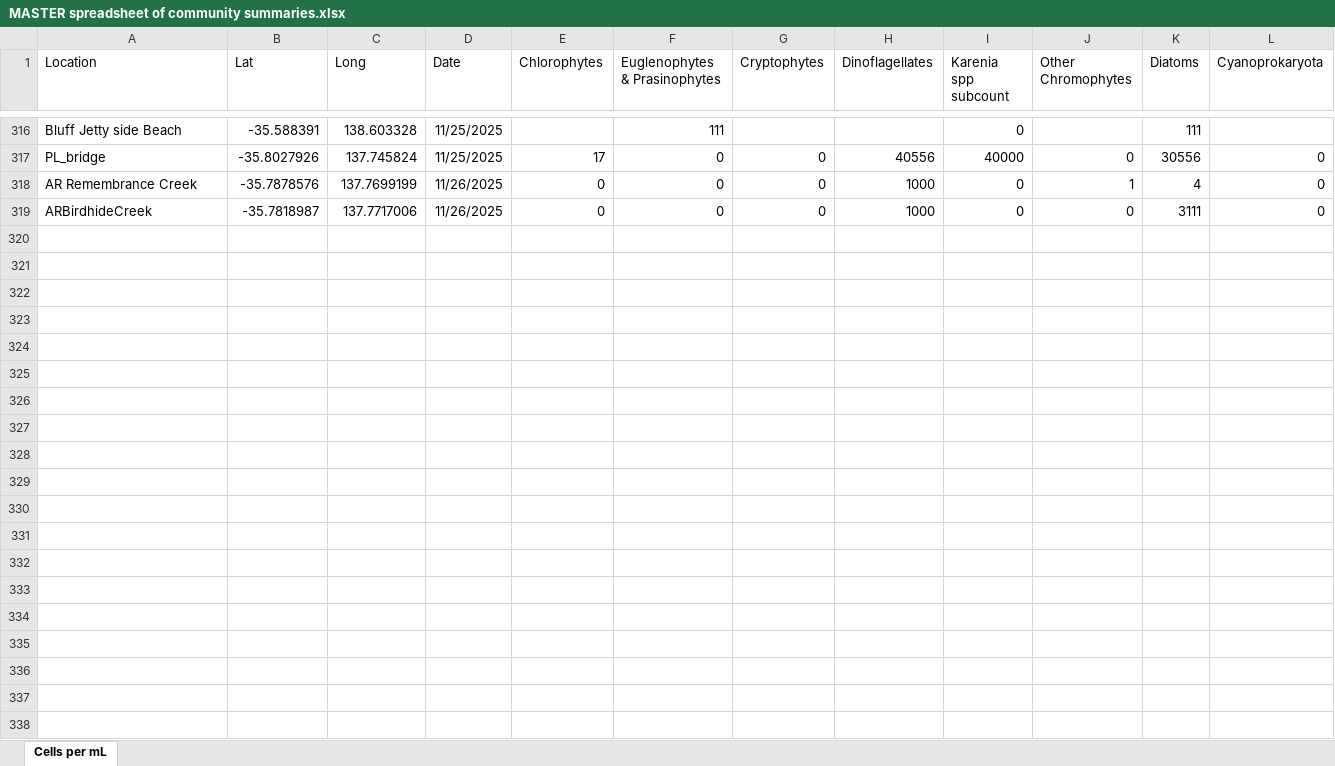
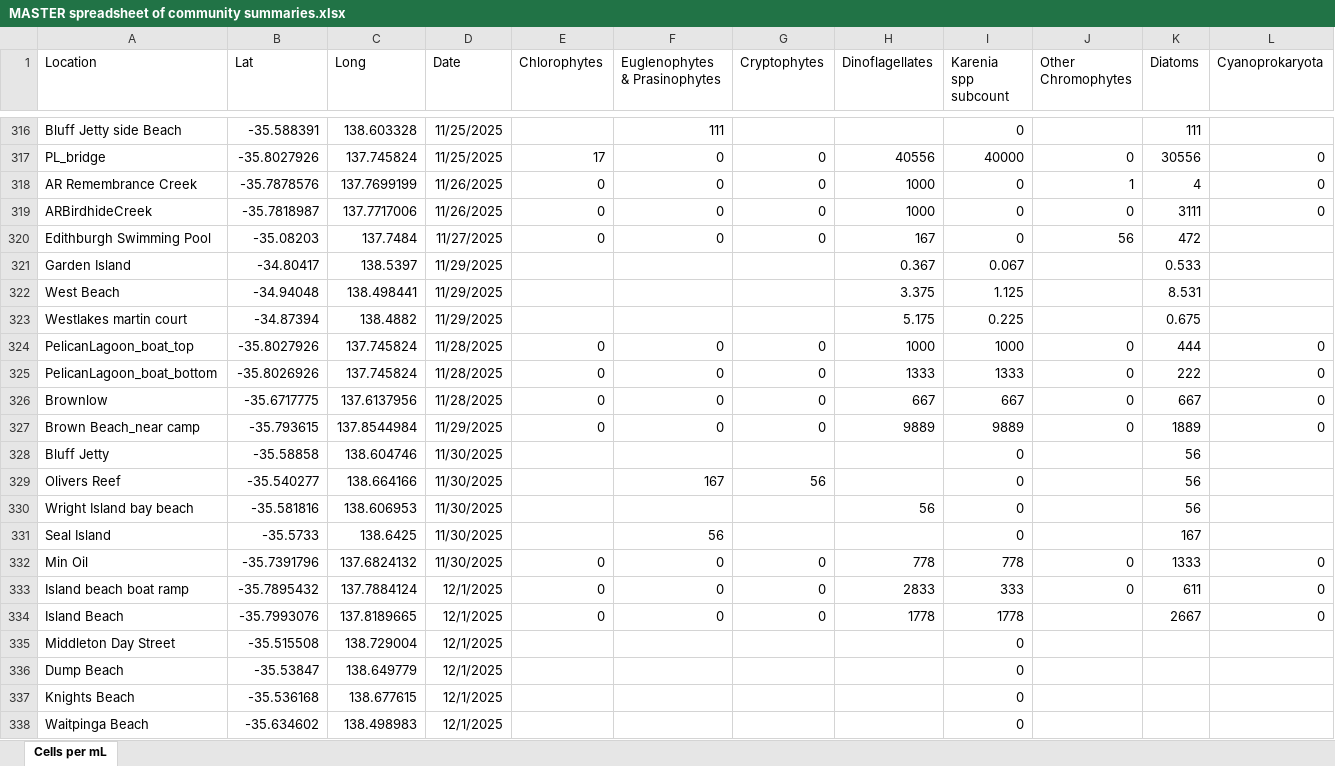
Before and after one commit to LukeMosley/SA_Algal_Bloom, an Excel workbook: MASTER spreadsheet of community summaries.xlsx, sheet Cells per mL, drawn as a sheet; only a part is shown, gaps mark what is left out; values as stored, in another font and other column widths than the file's, no borders; rows hold the shown columns only; the diff covers the shown part only; the diff names each change by its address in the sheet, - before the commit and + after, or states it on an @@ line.

Commit message:
Add files via upload

```diff
--- a/MASTER spreadsheet of community summaries.xlsx (sheet Cells per mL)
+++ b/MASTER spreadsheet of community summaries.xlsx (sheet Cells per mL)
+row 320: Edithburgh Swimming Pool | -35.08203 | 137.7484 | 11/27/2025 | 0 | 0 | 0 | 167 | 0 | 56 | 472
+row 321: Garden Island | -34.80417 | 138.5397 | 11/29/2025 |  |  |  | 0.367 | 0.067 |  | 0.533
+row 322: West Beach | -34.94048 | 138.498441 | 11/29/2025 |  |  |  | 3.375 | 1.125 |  | 8.531
+row 323: Westlakes martin court | -34.87394 | 138.4882 | 11/29/2025 |  |  |  | 5.175 | 0.225 |  | 0.675
+row 324: PelicanLagoon_boat_top | -35.8027926 | 137.745824 | 11/28/2025 | 0 | 0 | 0 | 1000 | 1000 | 0 | 444 | 0
+row 325: PelicanLagoon_boat_bottom | -35.8026926 | 137.745824 | 11/28/2025 | 0 | 0 | 0 | 1333 | 1333 | 0 | 222 | 0
+row 326: Brownlow | -35.6717775 | 137.6137956 | 11/28/2025 | 0 | 0 | 0 | 667 | 667 | 0 | 667 | 0
+row 327: Brown Beach_near camp | -35.793615 | 137.8544984 | 11/29/2025 | 0 | 0 | 0 | 9889 | 9889 | 0 | 1889 | 0
+row 328: Bluff Jetty | -35.58858 | 138.604746 | 11/30/2025 |  |  |  |  | 0 |  | 56
+row 329: Olivers Reef | -35.540277 | 138.664166 | 11/30/2025 |  | 167 | 56 |  | 0 |  | 56
+row 330: Wright Island bay beach | -35.581816 | 138.606953 | 11/30/2025 |  |  |  | 56 | 0 |  | 56
+row 331: Seal Island | -35.5733 | 138.6425 | 11/30/2025 |  | 56 |  |  | 0 |  | 167
+row 332: Min Oil | -35.7391796 | 137.6824132 | 11/30/2025 | 0 | 0 | 0 | 778 | 778 | 0 | 1333 | 0
+row 333: Island beach boat ramp | -35.7895432 | 137.7884124 | 12/1/2025 | 0 | 0 | 0 | 2833 | 333 | 0 | 611 | 0
+row 334: Island Beach | -35.7993076 | 137.8189665 | 12/1/2025 | 0 | 0 | 0 | 1778 | 1778 |  | 2667 | 0
+row 335: Middleton Day Street | -35.515508 | 138.729004 | 12/1/2025 |  |  |  |  | 0
+row 336: Dump Beach | -35.53847 | 138.649779 | 12/1/2025 |  |  |  |  | 0
+row 337: Knights Beach | -35.536168 | 138.677615 | 12/1/2025 |  |  |  |  | 0
+row 338: Waitpinga Beach | -35.634602 | 138.498983 | 12/1/2025 |  |  |  |  | 0
```
Also changed, not shown: 9 added rows and 3 edited cells elsewhere in this sheet.
